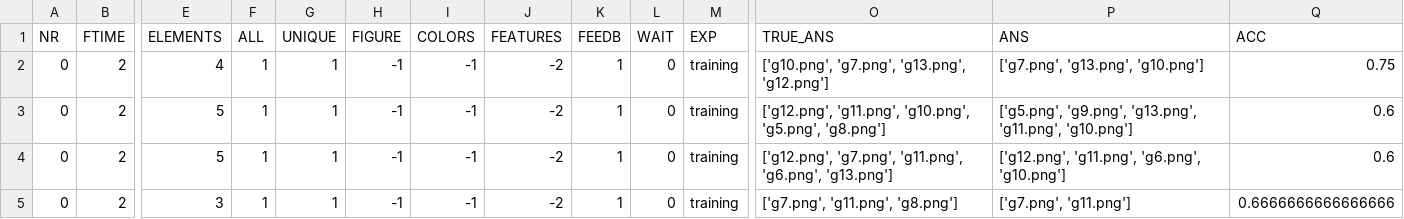
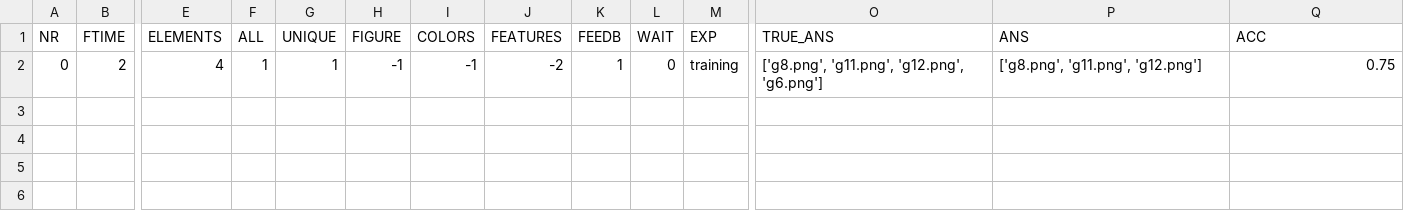
Before and after one commit to ociepkam/WM, a CSV file: results/MALE20_beh.csv, drawn as a sheet; only a part is shown, gaps mark what is left out; rows hold the shown columns only; the diff names each change by its address in the sheet, - before the commit and + after, or states it on an @@ line.

```diff
--- a/results/MALE20_beh.csv
+++ b/results/MALE20_beh.csv
-O2 (TRUE_ANS): ['g10.png', 'g7.png', 'g13.png', 'g12.png']
+O2 (TRUE_ANS): ['g8.png', 'g11.png', 'g12.png', 'g6.png']
-P2 (ANS): ['g7.png', 'g13.png', 'g10.png']
+P2 (ANS): ['g8.png', 'g11.png', 'g12.png']
-row 3: 0 | 2 | 5 | 1 | 1 | -1 | -1 | -2 | 1 | 0 | training | ['g12.png', 'g11.png', 'g10.png', 'g5.png', 'g8.png'] | ['g5.png', 'g9.png', 'g13.png', 'g11.png', 'g10.png'] | 0.6
-row 4: 0 | 2 | 5 | 1 | 1 | -1 | -1 | -2 | 1 | 0 | training | ['g12.png', 'g7.png', 'g11.png', 'g6.png', 'g13.png'] | ['g12.png', 'g11.png', 'g6.png', 'g10.png'] | 0.6
-row 5: 0 | 2 | 3 | 1 | 1 | -1 | -1 | -2 | 1 | 0 | training | ['g7.png', 'g11.png', 'g8.png'] | ['g7.png', 'g11.png'] | 0.6666666666666666
```
Also changed, not shown: 3 other files.
